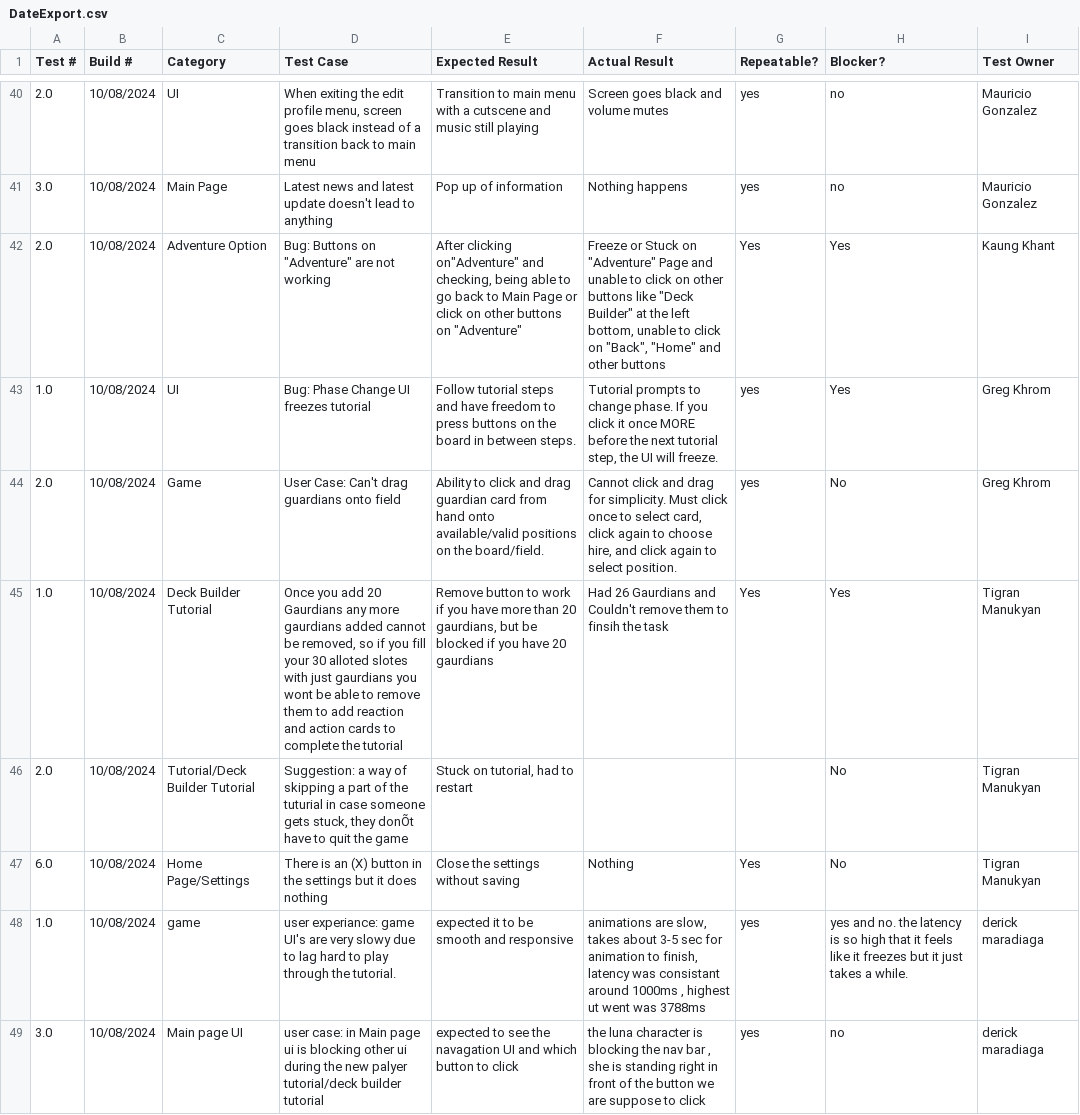
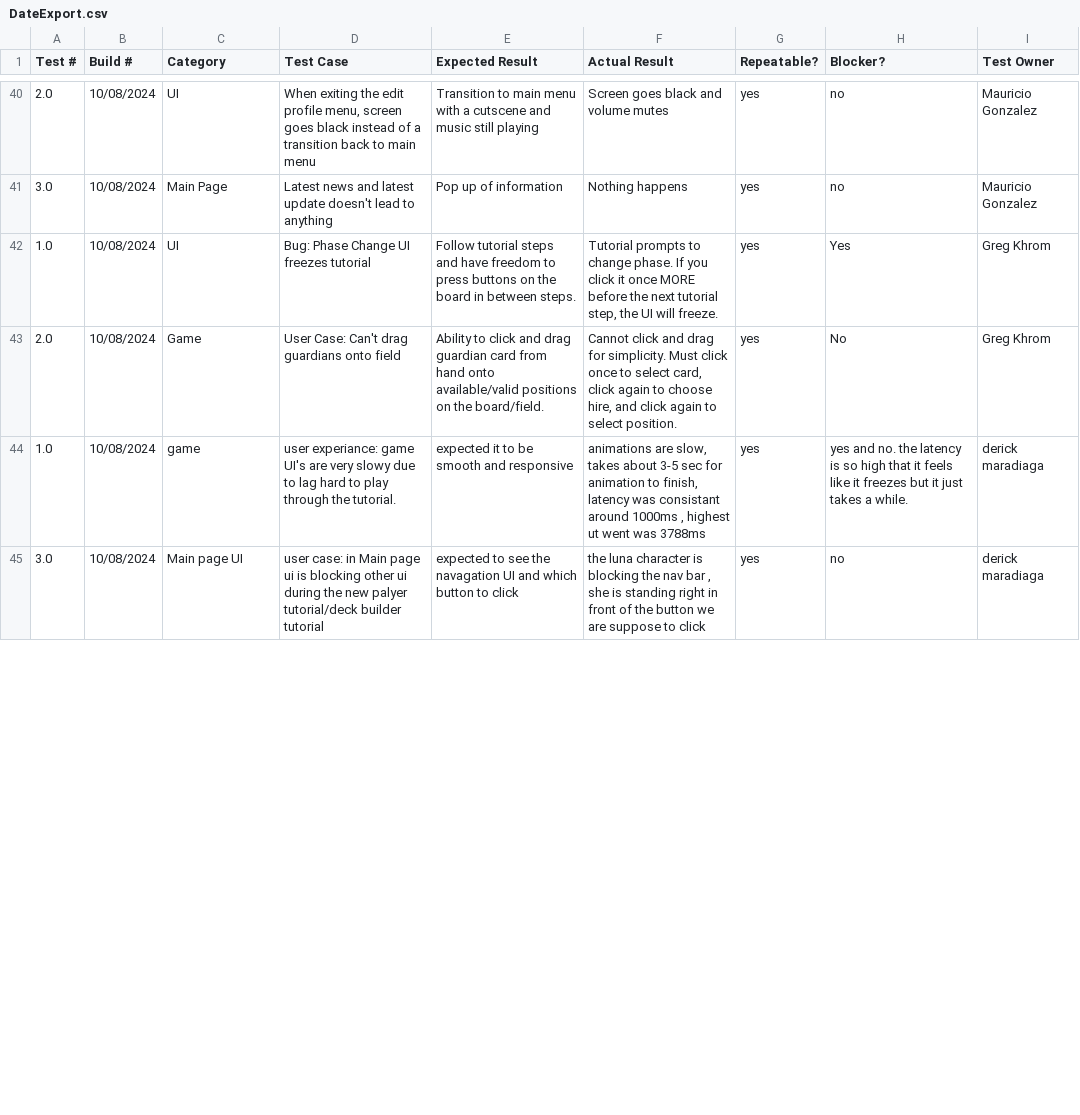
Before and after one commit to TML777/COMP_467, a CSV file: Project2/DateExport.csv, drawn as a sheet; only a part is shown, gaps mark what is left out; the diff covers the shown part only.

Commit message:
Project 2 Final Tuning

```diff
--- a/Project2/DateExport.csv
+++ b/Project2/DateExport.csv
@@ -41,8 +41,4 @@ Test #,Build #,Category,Test Case,Expected Result,Actual Result,Repeatable?,Bloc
 3.0,10/08/2024,Main Page ,Latest news and latest update doesn't lead to anything ,Pop up of information,Nothing happens,yes,no,Mauricio Gonzalez
-2.0,10/08/2024,Adventure Option,"Bug: Buttons on ""Adventure"" are not working","After clicking on""Adventure"" and checking, being able to go back to Main Page or click on other buttons on ""Adventure""","Freeze or Stuck on ""Adventure"" Page and unable to click on other buttons like ""Deck Builder"" at the left bottom, unable to click on ""Back"", ""Home"" and other buttons",Yes,Yes,Kaung Khant
 1.0,10/08/2024,UI,Bug: Phase Change UI freezes tutorial,Follow tutorial steps and have freedom to press buttons on the board in between steps.,"Tutorial prompts to change phase. If you click it once MORE before the next tutorial step, the UI will freeze.",yes,Yes,Greg Khrom
 2.0,10/08/2024,Game,User Case: Can't drag guardians onto field,Ability to click and drag guardian card from hand onto available/valid positions on the board/field.,"Cannot click and drag for simplicity. Must click once to select card, click again to choose hire, and click again to select position.",yes,No,Greg Khrom
-1.0,10/08/2024,Deck Builder Tutorial,"Once you add 20 Gaurdians any more gaurdians added cannot be removed, so if you fill your 30 alloted slotes with just  gaurdians you wont be able to remove them to add reaction and action cards to complete the tutorial","Remove button to work if you have more than 20 gaurdians, but be blocked if you have 20 gaurdians",Had 26 Gaurdians and Couldn't remove them to finsih the task,Yes,Yes,Tigran Manukyan
-2.0,10/08/2024,Tutorial/Deck Builder Tutorial,"Suggestion: a way of skipping a part of the tuturial in case someone gets stuck, they donÕt have to quit the game","Stuck on tutorial, had to restart",,,No,Tigran Manukyan
-6.0,10/08/2024,Home Page/Settings,There is an (X) button in the settings but it does nothing,Close the settings without saving,Nothing,Yes,No,Tigran Manukyan
 1.0,10/08/2024,game,user experiance: game UI's are very slowy due to lag hard to play through the tutorial.,expected it to be smooth and responsive,"animations are slow, takes about 3-5 sec for animation to finish, latency was consistant around 1000ms , highest ut went was 3788ms",yes,yes and no. the latency is so high that it feels like it freezes but it just takes a while.,derick maradiaga
```
Also changed, not shown: 9 added rows, 4 removed rows and 17 edited cells elsewhere in this file, 5 other files.
